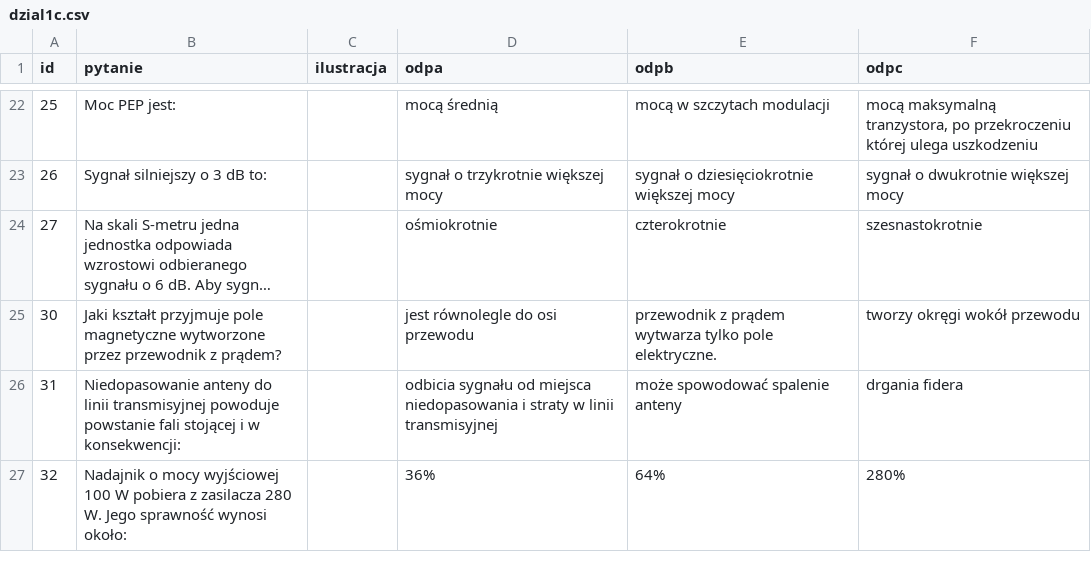
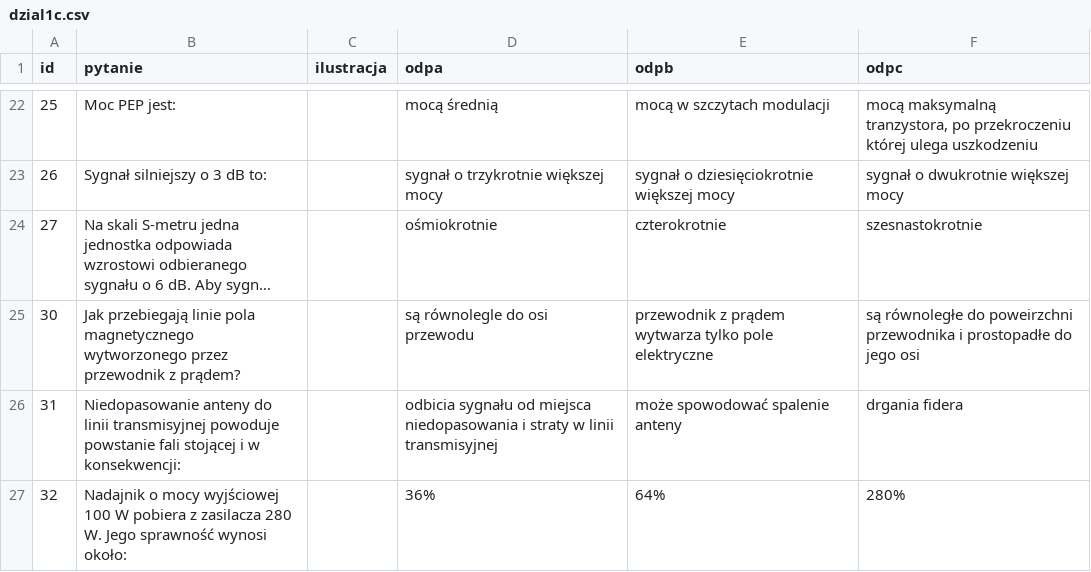
Before and after one commit to HackerspaceKRK/pytania-egzaminacyjne, a CSV file: kat_c/dzial1c.csv, drawn as a sheet; only a part is shown, gaps mark what is left out; long unchanged cells end in …; the diff names each change by its address in the sheet, - before the commit and + after, or states it on an @@ line.

```diff
--- a/kat_c/dzial1c.csv
+++ b/kat_c/dzial1c.csv
-B25 (pytanie): Jaki kształt przyjmuje pole magnetyczne wytworzone przez przewodnik…
+B25 (pytanie): Jak przebiegają linie pola magnetycznego wytworzonego przez przewodnik…
-D25 (odpa): jest równolegle do osi przewodu
+D25 (odpa): są równolegle do osi przewodu
-E25 (odpb): …tylko pole elektryczne.
+E25 (odpb): …tylko pole elektryczne
-F25 (odpc): tworzy okręgi wokół przewodu
+F25 (odpc): są równoległe do poweirzchni przewodnika i prostopadłe do jego osi
```
Also changed, not shown: kat_a/dzial1a.csv.
